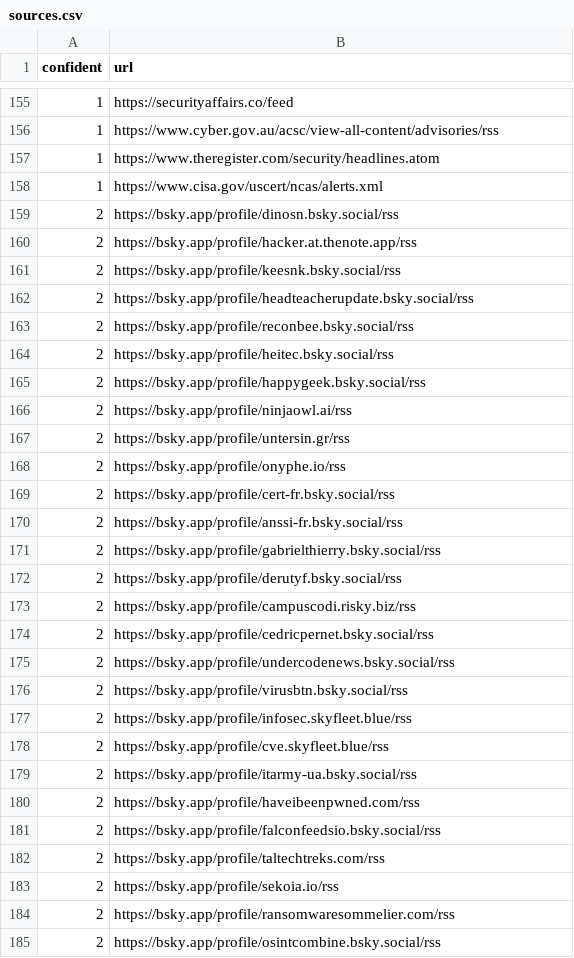
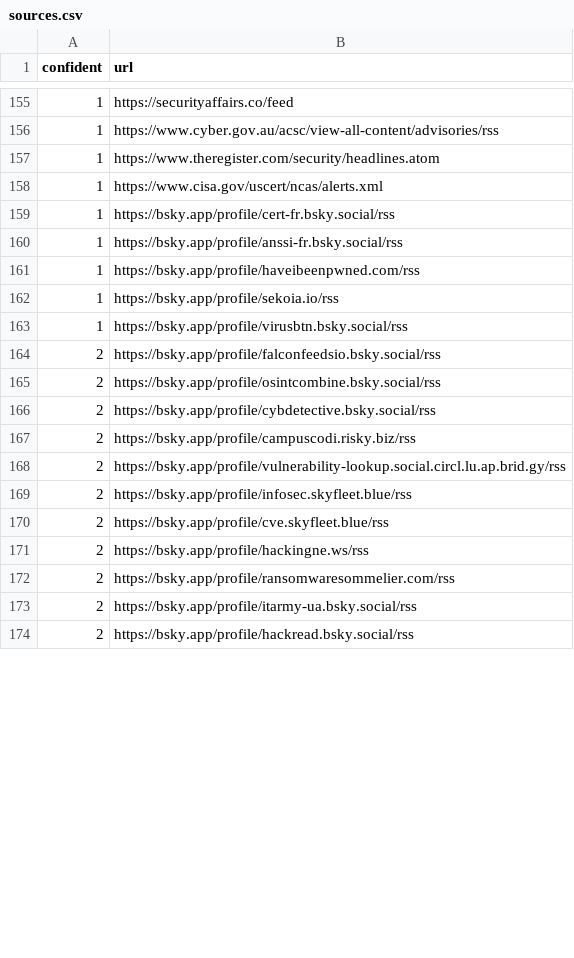
Before and after one commit to thalesgroup-cert/Watcher, a CSV file: Watcher/Watcher/threats_watcher/datas/sources.csv, drawn as a sheet; only a part is shown, gaps mark what is left out; the shorter side is filled out with more unchanged rows; the diff covers the shown part only.

Commit message:
Update confident for Bluesky sources

```diff
--- a/Watcher/Watcher/threats_watcher/datas/sources.csv
+++ b/Watcher/Watcher/threats_watcher/datas/sources.csv
@@ -158,28 +158,16 @@ confident;url
 1;https://www.cisa.gov/uscert/ncas/alerts.xml
-2;https://bsky.app/profile/dinosn.bsky.social/rss
-2;https://bsky.app/profile/hacker.at.thenote.app/rss
-2;https://bsky.app/profile/keesnk.bsky.social/rss
-2;https://bsky.app/profile/headteacherupdate.bsky.social/rss
-2;https://bsky.app/profile/reconbee.bsky.social/rss
-2;https://bsky.app/profile/heitec.bsky.social/rss
-2;https://bsky.app/profile/happygeek.bsky.social/rss
-2;https://bsky.app/profile/ninjaowl.ai/rss
-2;https://bsky.app/profile/untersin.gr/rss
-2;https://bsky.app/profile/onyphe.io/rss
-2;https://bsky.app/profile/cert-fr.bsky.social/rss
-2;https://bsky.app/profile/anssi-fr.bsky.social/rss
-2;https://bsky.app/profile/gabrielthierry.bsky.social/rss
-2;https://bsky.app/profile/derutyf.bsky.social/rss
+1;https://bsky.app/profile/cert-fr.bsky.social/rss
+1;https://bsky.app/profile/anssi-fr.bsky.social/rss
+1;https://bsky.app/profile/haveibeenpwned.com/rss
+1;https://bsky.app/profile/sekoia.io/rss
+1;https://bsky.app/profile/virusbtn.bsky.social/rss
+2;https://bsky.app/profile/falconfeedsio.bsky.social/rss
+2;https://bsky.app/profile/osintcombine.bsky.social/rss
+2;https://bsky.app/profile/cybdetective.bsky.social/rss
 2;https://bsky.app/profile/campuscodi.risky.biz/rss
-2;https://bsky.app/profile/cedricpernet.bsky.social/rss
-2;https://bsky.app/profile/undercodenews.bsky.social/rss
-2;https://bsky.app/profile/virusbtn.bsky.social/rss
+2;https://bsky.app/profile/vulnerability-lookup.social.circl.lu.ap.brid.gy/rss
 2;https://bsky.app/profile/infosec.skyfleet.blue/rss
 2;https://bsky.app/profile/cve.skyfleet.blue/rss
+2;https://bsky.app/profile/hackingne.ws/rss
+2;https://bsky.app/profile/ransomwaresommelier.com/rss
 2;https://bsky.app/profile/itarmy-ua.bsky.social/rss
-2;https://bsky.app/profile/haveibeenpwned.com/rss
-2;https://bsky.app/profile/falconfeedsio.bsky.social/rss
-2;https://bsky.app/profile/taltechtreks.com/rss
-2;https://bsky.app/profile/sekoia.io/rss
-2;https://bsky.app/profile/ransomwaresommelier.com/rss
-2;https://bsky.app/profile/osintcombine.bsky.social/rss
```
Also changed, not shown: 21 added rows, 10 removed rows and 7 edited cells elsewhere in this file.
